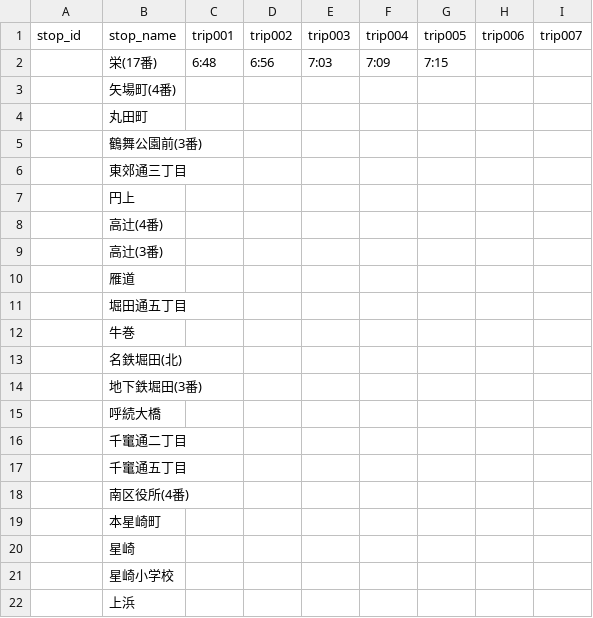
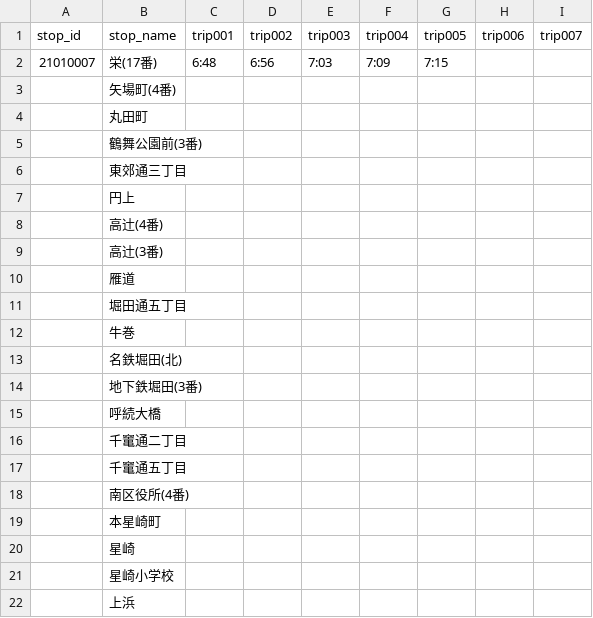
Before and after one commit to transitfeed/city_nagoya, a CSV file: timetable_基幹1_栄-鳴尾車庫 - weekday_up.csv, drawn as a sheet.

Commit message:
Update timetable_基幹1_栄-鳴尾車庫 - weekday_up.csv

```diff
--- a/timetable_基幹1_栄-鳴尾車庫 - weekday_up.csv
+++ b/timetable_基幹1_栄-鳴尾車庫 - weekday_up.csv
@@ -1,3 +1,3 @@
 stop_id,stop_name,trip001,trip002,trip003,trip004,trip005,trip006,trip007
-,栄(17番),6:48,6:56,7:03,7:09,7:15,,
+21010007,栄(17番),6:48,6:56,7:03,7:09,7:15,,
 ,矢場町(4番),,,,,,,
```
